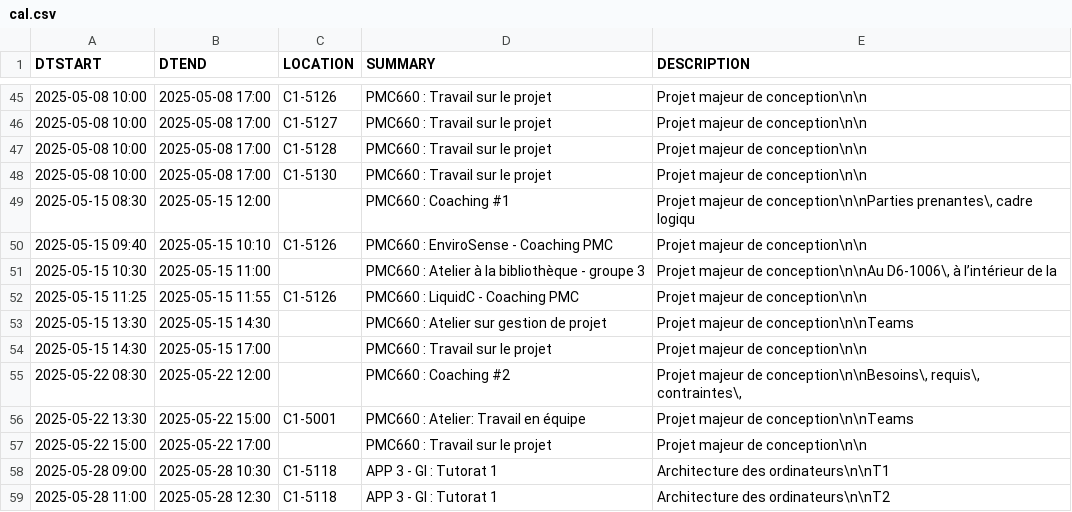
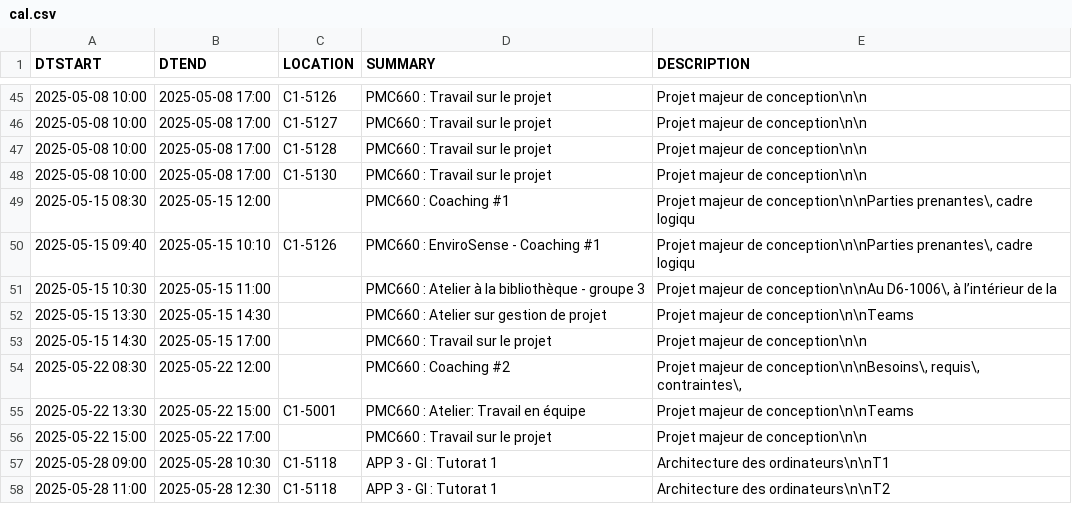
Before and after one commit to mdaoustUdeS/gegi-horarius, a CSV file: data/cal.csv, drawn as a sheet; only a part is shown, gaps mark what is left out.

```diff
--- a/data/cal.csv
+++ b/data/cal.csv
@@ -49,5 +49,4 @@ DTSTART,DTEND,LOCATION,SUMMARY,DESCRIPTION
 2025-05-15 08:30,2025-05-15 12:00,"","PMC660 : Coaching #1","Projet majeur de conception\n\nParties prenantes\, cadre logiqu"
-2025-05-15 09:40,2025-05-15 10:10,"C1-5126","PMC660 : EnviroSense - Coaching PMC","Projet majeur de conception\n\n"
+2025-05-15 09:40,2025-05-15 10:10,"C1-5126","PMC660 : EnviroSense - Coaching #1","Projet majeur de conception\n\nParties prenantes\, cadre logiqu"
 2025-05-15 10:30,2025-05-15 11:00,"","PMC660 : Atelier à la bibliothèque - groupe 3","Projet majeur de conception\n\nAu D6-1006\, à l’intérieur de la "
-2025-05-15 11:25,2025-05-15 11:55,"C1-5126","PMC660 : LiquidC - Coaching PMC","Projet majeur de conception\n\n"
 2025-05-15 13:30,2025-05-15 14:30,"","PMC660 : Atelier sur gestion de projet","Projet majeur de conception\n\nTeams"
```
